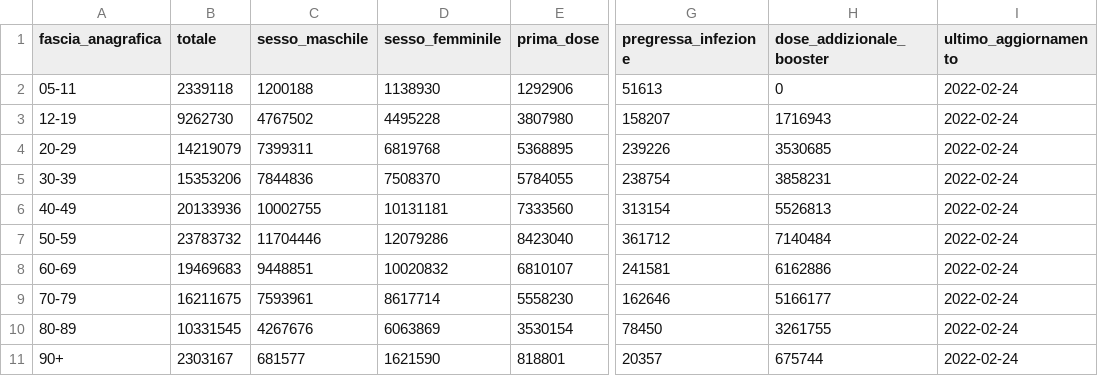
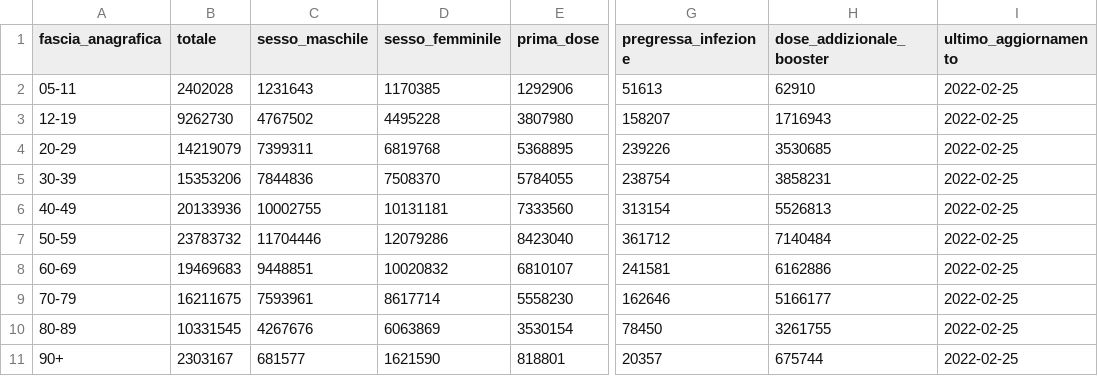
Before and after one commit to L1nk3N/dati-covid, a CSV file: dati/anagrafica-vaccini-summary-latest.csv, drawn as a sheet; only a part is shown, gaps mark what is left out; the diff names each change by its address in the sheet, - before the commit and + after, or states it on an @@ line.

```diff
--- a/dati/anagrafica-vaccini-summary-latest.csv
+++ b/dati/anagrafica-vaccini-summary-latest.csv
-B2 (totale): 2339118
+B2 (totale): 2402028
-C2 (sesso_maschile): 1200188
+C2 (sesso_maschile): 1231643
-D2 (sesso_femminile): 1138930
+D2 (sesso_femminile): 1170385
-H2 (dose_addizionale_booster): 0
+H2 (dose_addizionale_booster): 62910
-I2:I11 (ultimo_aggiornamento): 2022-02-24
+I2:I11 (ultimo_aggiornamento): 2022-02-25
```
Also changed, not shown: dati/somministrazioni-vaccini-summary-latest.csv, dati/vaccini-summary-latest.csv, 7 other files.
